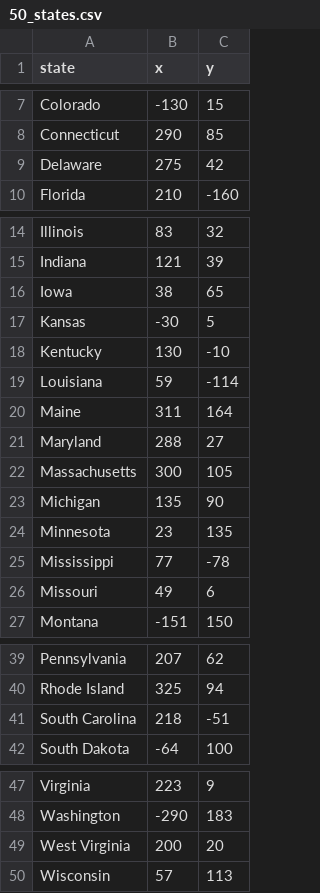
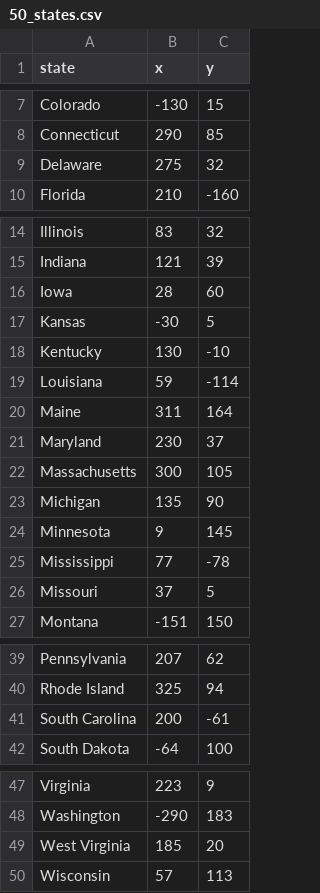
Before and after one commit to Rayanabdalmajid/U.S_states_quizz, a CSV file: 50_states.csv, drawn as a sheet; only a part is shown, gaps mark what is left out.

```diff
--- a/50_states.csv
+++ b/50_states.csv
@@ -8,3 +8,3 @@ Colorado,-130,15
 Connecticut,290,85
-Delaware,275,42
+Delaware,275,32
 Florida,210,-160
@@ -15,3 +15,3 @@ Illinois,83,32
 Indiana,121,39
-Iowa,38,65
+Iowa,28,60
 Kansas,-30,5
@@ -20,8 +20,8 @@ Louisiana,59,-114
 Maine,311,164
-Maryland,288,27
+Maryland,230,37
 Massachusetts,300,105
 Michigan,135,90
-Minnesota,23,135
+Minnesota,9,145
 Mississippi,77,-78
-Missouri,49,6
+Missouri,37,5
 Montana,-151,150
@@ -40,3 +40,3 @@ Pennsylvania,207,62
 Rhode Island,325,94
-South Carolina,218,-51
+South Carolina,200,-61
 South Dakota,-64,100
@@ -48,3 +48,3 @@ Virginia,223,9
 Washington,-290,183
-West Virginia,200,20
+West Virginia,185,20
 Wisconsin,57,113
```
Also changed, not shown: 2 other files.
